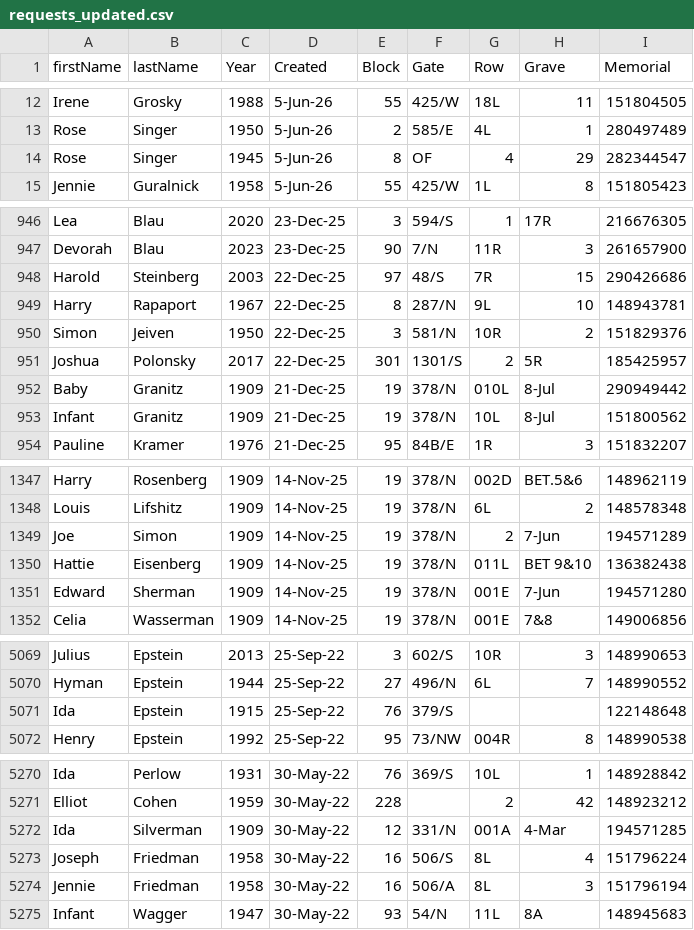
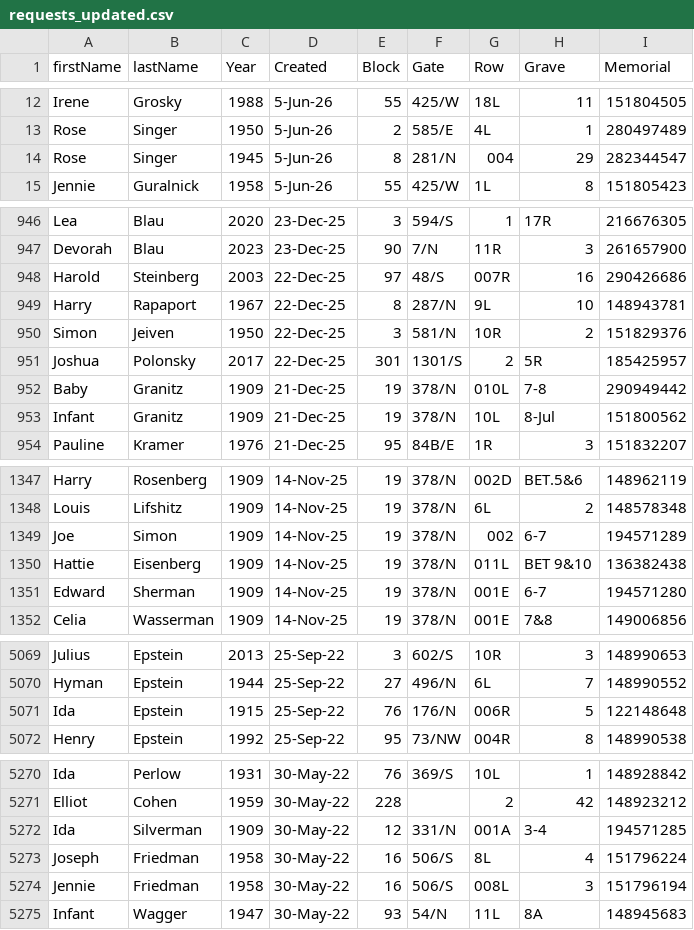
Before and after one commit to markrlondon/Old-Montefiore-Cemetery, a CSV file: requests_updated.csv, drawn as a sheet; only a part is shown, gaps mark what is left out; the diff covers the shown part only.

```diff
--- a/requests_updated.csv
+++ b/requests_updated.csv
@@ -13,3 +13,3 @@ Irene,Grosky,1988,5-Jun-26,55,425/W,18L,11,151804505
 Rose,Singer,1950,5-Jun-26,2,585/E,4L,1,280497489
-Rose,Singer,1945,5-Jun-26,8,OF,4,29,282344547
+Rose,Singer,1945,5-Jun-26,8,281/N,004,29,282344547
 Jennie,Guralnick,1958,5-Jun-26,55,425/W,1L,8,151805423
@@ -947,3 +947,3 @@ Lea,Blau,2020,23-Dec-25,3,594/S,1,17R,216676305
 Devorah,Blau,2023,23-Dec-25,90,7/N,11R,3,261657900
-Harold,Steinberg,2003,22-Dec-25,97,48/S,7R,15,290426686
+Harold,Steinberg,2003,22-Dec-25,97,48/S,007R,16,290426686
 Harry,Rapaport,1967,22-Dec-25,8,287/N,9L,10,148943781
@@ -951,3 +951,3 @@ Simon,Jeiven,1950,22-Dec-25,3,581/N,10R,2,151829376
 Joshua,Polonsky,2017,22-Dec-25,301,1301/S,2,5R,185425957
-Baby,Granitz,1909,21-Dec-25,19,378/N,010L,8-Jul,290949442
+Baby,Granitz,1909,21-Dec-25,19,378/N,010L,7-8,290949442
 Infant,Granitz,1909,21-Dec-25,19,378/N,10L,8-Jul,151800562
@@ -1348,5 +1348,5 @@ Harry,Rosenberg,1909,14-Nov-25,19,378/N,002D,BET.5&6,148962119
 Louis,Lifshitz,1909,14-Nov-25,19,378/N,6L,2,148578348
-Joe,Simon,1909,14-Nov-25,19,378/N,2,7-Jun,194571289
+Joe,Simon,1909,14-Nov-25,19,378/N,002,6-7,194571289
 Hattie,Eisenberg,1909,14-Nov-25,19,378/N,011L,BET 9&10,136382438
-Edward,Sherman,1909,14-Nov-25,19,378/N,001E,7-Jun,194571280
+Edward,Sherman,1909,14-Nov-25,19,378/N,001E,6-7,194571280
 Celia,Wasserman,1909,14-Nov-25,19,378/N,001E,7&8,149006856
@@ -5070,3 +5070,3 @@ Julius,Epstein,2013,25-Sep-22,3,602/S,10R,3,148990653
 Hyman,Epstein,1944,25-Sep-22,27,496/N,6L,7,148990552
-Ida,Epstein,1915,25-Sep-22,76,379/S,,,122148648
+Ida,Epstein,1915,25-Sep-22,76,176/N,006R,5,122148648
 Henry,Epstein,1992,25-Sep-22,95,73/NW,004R,8,148990538
@@ -5271,5 +5271,5 @@ Ida,Perlow,1931,30-May-22,76,369/S,10L,1,148928842
 Elliot,Cohen,1959,30-May-22,228,,2,42,148923212
-Ida,Silverman,1909,30-May-22,12,331/N,001A,4-Mar,194571285
+Ida,Silverman,1909,30-May-22,12,331/N,001A,3-4,194571285
 Joseph,Friedman,1958,30-May-22,16,506/S,8L,4,151796224
-Jennie,Friedman,1958,30-May-22,16,506/A,8L,3,151796194
+Jennie,Friedman,1958,30-May-22,16,506/S,008L,3,151796194
 Infant,Wagger,1947,30-May-22,93,54/N,11L,8A,148945683
```
Also changed, not shown: 89 edited cells elsewhere in this file.
